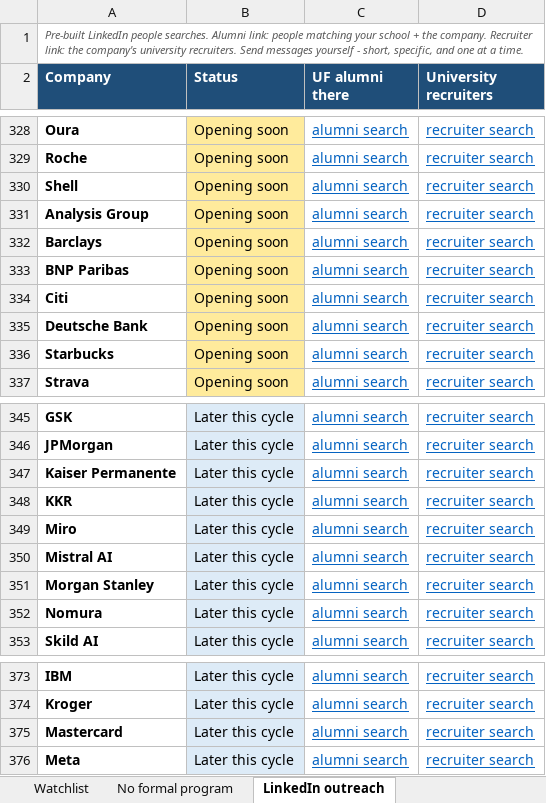
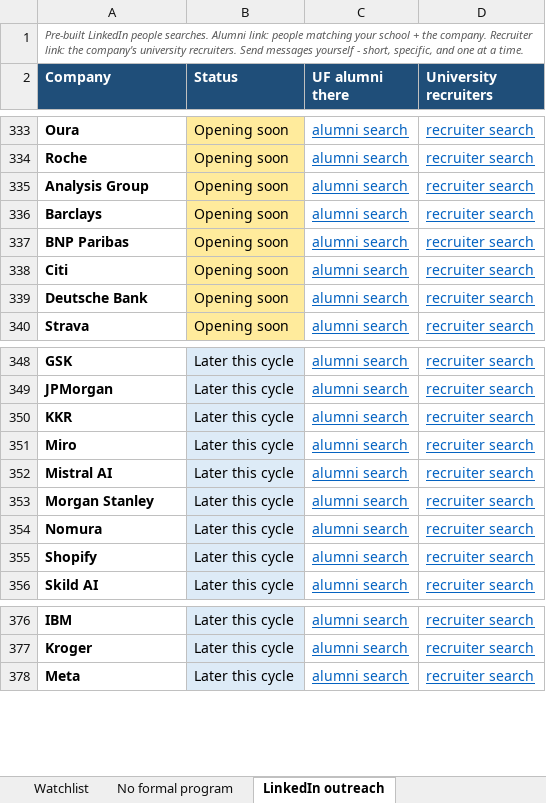
Before and after one commit to pranavrevuri/intern-watch, an Excel workbook: InternWatch.xlsx, sheet LinkedIn outreach, drawn as a sheet; only a part is shown, gaps mark what is left out; values as stored, in another font and other column widths than the file's, no borders; removed rows and columns are numbered as before the commit, all else as after; the diff covers the shown part only; the diff names each change by its address in the sheet, - before the commit and + after, or states it on an @@ line.

```diff
--- a/InternWatch.xlsx (sheet LinkedIn outreach)
+++ b/InternWatch.xlsx (sheet LinkedIn outreach)
-row 330: Shell | Opening soon | alumni search | recruiter search
-row 336: Starbucks | Opening soon | alumni search | recruiter search
-row 347: Kaiser Permanente | Later this cycle | alumni search | recruiter search
+row 355: Shopify | Later this cycle | alumni search | recruiter search
-row 375: Mastercard | Later this cycle | alumni search | recruiter search
```
Also changed, not shown: 7 added rows, 4 removed rows, 15 moved rows and 2 edited cells elsewhere in this sheet, sheet Watchlist, 1 other file.
